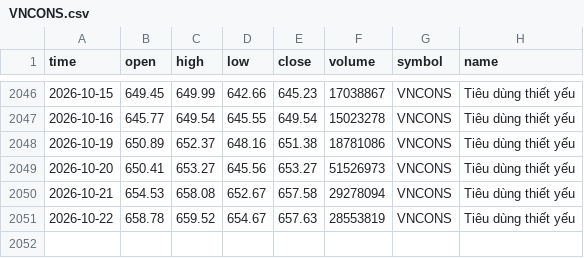
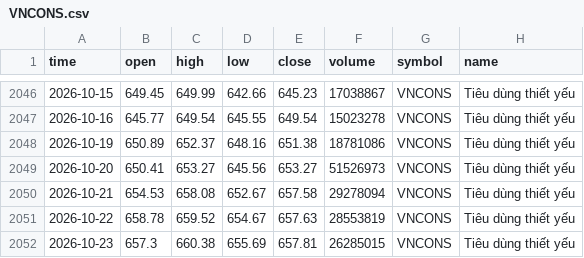
Before and after one commit to FTU-kudo/VN-sector-analysis, a CSV file: data/VNCONS.csv, drawn as a sheet; only a part is shown, gaps mark what is left out; the diff names each change by its address in the sheet, - before the commit and + after, or states it on an @@ line.

```diff
--- a/data/VNCONS.csv
+++ b/data/VNCONS.csv
+row 2052: 2026-10-23 | 657.3 | 660.38 | 655.69 | 657.81 | 26285015 | VNCONS | Tiêu dùng thiết yếu
```
Also changed, not shown: data/VNCOND.csv, data/VNIT.csv, 15 other files.
